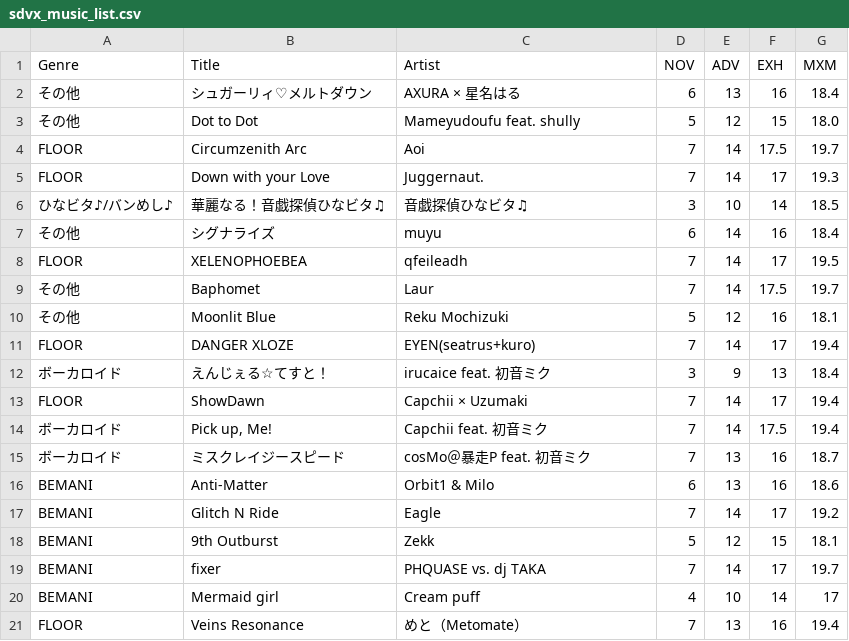
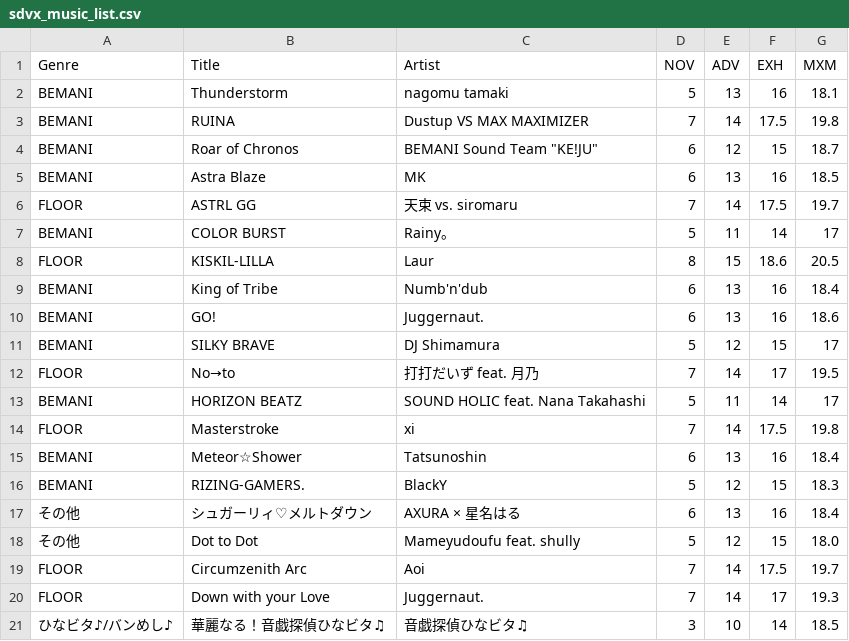
Before and after one commit to betapa/sdvx_total, a CSV file: homepage_scraper/sdvx_music_list.csv, drawn as a sheet; only a part is shown; the shorter side is filled out with more unchanged rows; the diff names each change by its address in the sheet, - before the commit and + after, or states it on an @@ line.

```diff
--- a/homepage_scraper/sdvx_music_list.csv
+++ b/homepage_scraper/sdvx_music_list.csv
+row 2: BEMANI | Thunderstorm | nagomu tamaki | 5 | 13 | 16 | 18.1
+row 3: BEMANI | RUINA | Dustup VS MAX MAXIMIZER | 7 | 14 | 17.5 | 19.8
+row 4: BEMANI | Roar of Chronos | BEMANI Sound Team "KE!JU" | 6 | 12 | 15 | 18.7
+row 5: BEMANI | Astra Blaze | MK | 6 | 13 | 16 | 18.5
+row 6: FLOOR | ASTRL GG | 天束 vs. siromaru | 7 | 14 | 17.5 | 19.7
+row 7: BEMANI | COLOR BURST | Rainy。 | 5 | 11 | 14 | 17
+row 8: FLOOR | KISKIL-LILLA | Laur | 8 | 15 | 18.6 | 20.5
+row 9: BEMANI | King of Tribe | Numb'n'dub | 6 | 13 | 16 | 18.4
+row 10: BEMANI | GO! | Juggernaut. | 6 | 13 | 16 | 18.6
+row 11: BEMANI | SILKY BRAVE | DJ Shimamura | 5 | 12 | 15 | 17
+row 12: FLOOR | No→to | 打打だいず feat. 月乃 | 7 | 14 | 17 | 19.5
+row 13: BEMANI | HORIZON BEATZ | SOUND HOLIC feat. Nana Takahashi | 5 | 11 | 14 | 17
+row 14: FLOOR | Masterstroke | xi | 7 | 14 | 17.5 | 19.8
+row 15: BEMANI | Meteor☆Shower | Tatsunoshin | 6 | 13 | 16 | 18.4
+row 16: BEMANI | RIZING-GAMERS. | BlackY | 5 | 12 | 15 | 18.3
```
Also changed, not shown: homepage_scraper/sdvx_music_list_final.csv.
